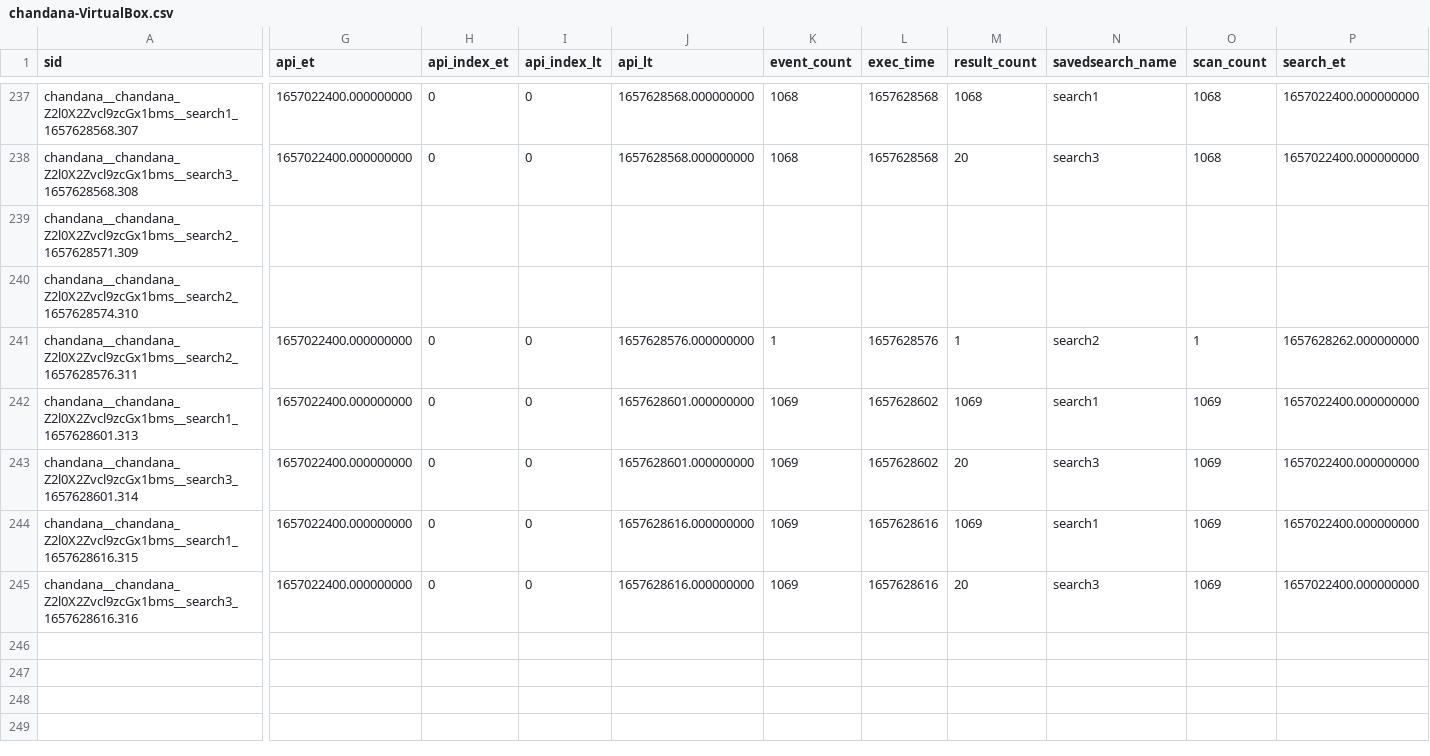
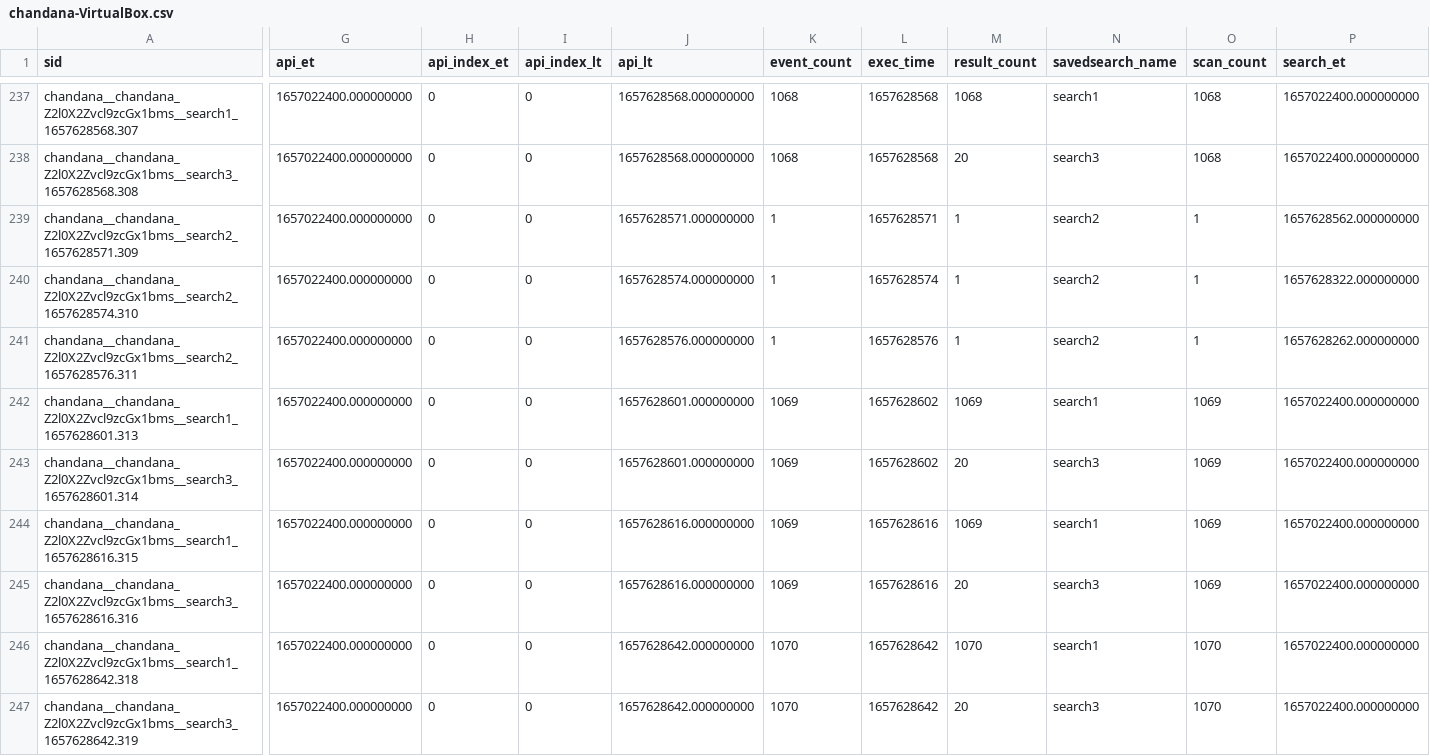
Before and after one commit to chanxxx1999/chandana, a CSV file: users/chandana/git_for_splunk/history/chandana-VirtualBox.csv, drawn as a sheet; only a part is shown, gaps mark what is left out; rows hold the shown columns only; the diff covers the shown part only; the diff names each change by its address in the sheet, - before the commit and + after, or states it on an @@ line.

Commit message:
Auto: 218 MB,  1 file changed, 18 insertions(+), 2 deletions(-)

```diff
--- a/users/chandana/git_for_splunk/history/chandana-VirtualBox.csv
+++ b/users/chandana/git_for_splunk/history/chandana-VirtualBox.csv
-G239:G240 (api_et): (empty)
+G239:G240 (api_et): 1657022400.000000000
-H239:H240 (api_index_et): (empty)
+H239:H240 (api_index_et): 0
-I239:I240 (api_index_lt): (empty)
+I239:I240 (api_index_lt): 0
-J239 (api_lt): (empty)
+J239 (api_lt): 1657628571.000000000
-K239:K240 (event_count): (empty)
+K239:K240 (event_count): 1
-L239 (exec_time): (empty)
+L239 (exec_time): 1657628571
-M239:M240 (result_count): (empty)
+M239:M240 (result_count): 1
-N239:N240 (savedsearch_name): (empty)
+N239:N240 (savedsearch_name): search2
-O239:O240 (scan_count): (empty)
+O239:O240 (scan_count): 1
-P239 (search_et): (empty)
+P239 (search_et): 1657628562.000000000
-J240 (api_lt): (empty)
+J240 (api_lt): 1657628574.000000000
-L240 (exec_time): (empty)
+L240 (exec_time): 1657628574
-P240 (search_et): (empty)
+P240 (search_et): 1657628322.000000000
+row 246: chandana__chandana_Z2l0X2Zvcl9zcGx1bms__search1_1657628642.318 | 1657022400.000000000 | 0 | 0 | 1657628642.000000000 | 1070 | 1657628642 | 1070 | search1 | 1070 | 1657022400.000000000
+row 247: chandana__chandana_Z2l0X2Zvcl9zcGx1bms__search3_1657628642.319 | 1657022400.000000000 | 0 | 0 | 1657628642.000000000 | 1070 | 1657628642 | 20 | search3 | 1070 | 1657022400.000000000
```
Also changed, not shown: 6 edited cells elsewhere in this file.
